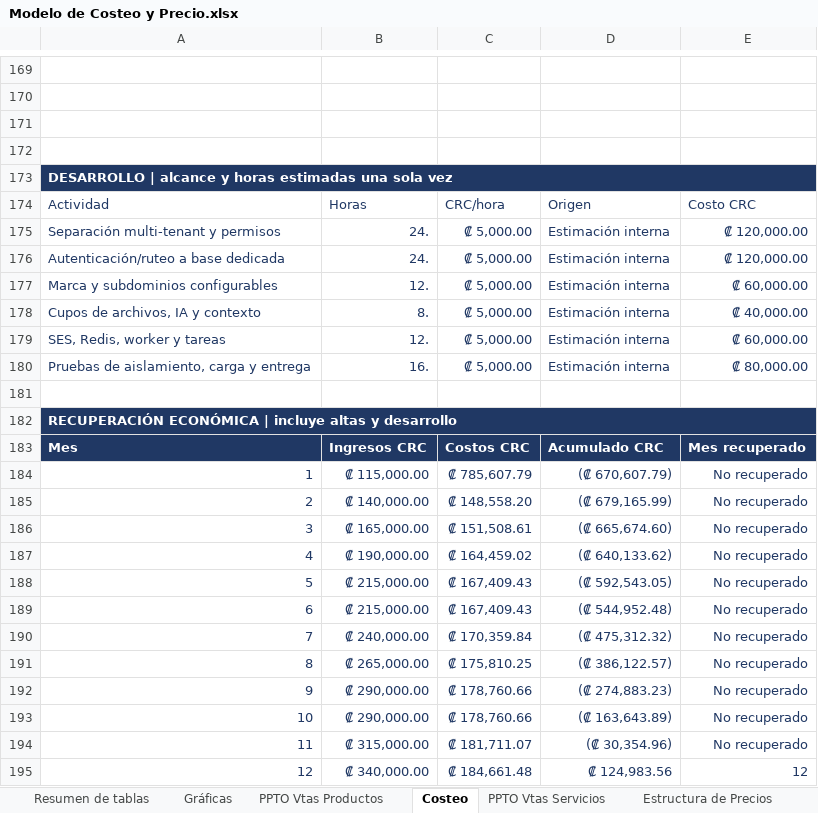
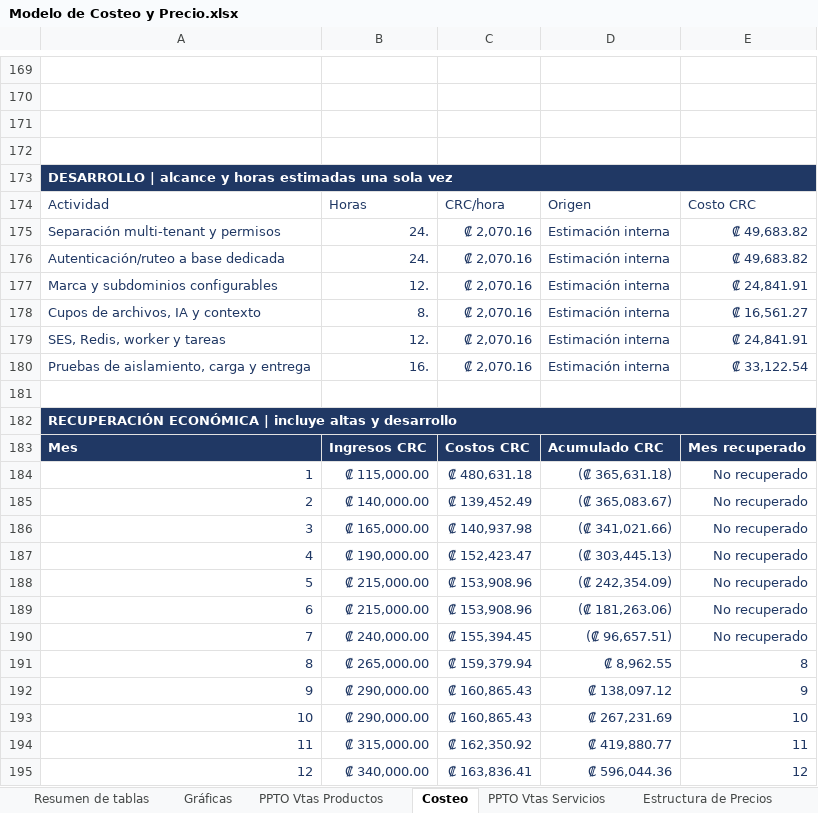
Before and after one commit to Derian8/gymhub-backend, an Excel workbook: docs/gymhub_expotecnica/modelo_negocios/Modelo de Costeo y Precio.xlsx, sheet Costeo, drawn as a sheet; only a part is shown, gaps mark what is left out; values as stored, in another font and other column widths than the file's, no borders; the diff covers the shown part only; the diff names each change by its address in the sheet, - before the commit and + after, or states it on an @@ line.

```diff
--- a/docs/gymhub_expotecnica/modelo_negocios/Modelo de Costeo y Precio.xlsx (sheet Costeo)
+++ b/docs/gymhub_expotecnica/modelo_negocios/Modelo de Costeo y Precio.xlsx (sheet Costeo)
-C175:C180: ₡ 5,000.00
+C175:C180: ₡ 2,070.16
-E175:E176: ₡ 120,000.00
+E175:E176: ₡ 49,683.82
-E177: ₡ 60,000.00
+E177: ₡ 24,841.91
-E178: ₡ 40,000.00
+E178: ₡ 16,561.27
-E179: ₡ 60,000.00
+E179: ₡ 24,841.91
-E180: ₡ 80,000.00
+E180: ₡ 33,122.54
-C184: ₡ 785,607.79
+C184: ₡ 480,631.18
-D184: (₡ 670,607.79)
+D184: (₡ 365,631.18)
-C185: ₡ 148,558.20
+C185: ₡ 139,452.49
-D185: (₡ 679,165.99)
+D185: (₡ 365,083.67)
-C186: ₡ 151,508.61
+C186: ₡ 140,937.98
-D186: (₡ 665,674.60)
+D186: (₡ 341,021.66)
-C187: ₡ 164,459.02
+C187: ₡ 152,423.47
-D187: (₡ 640,133.62)
+D187: (₡ 303,445.13)
-C188:C189: ₡ 167,409.43
+C188:C189: ₡ 153,908.96
-D188: (₡ 592,543.05)
+D188: (₡ 242,354.09)
-D189: (₡ 544,952.48)
+D189: (₡ 181,263.06)
-C190: ₡ 170,359.84
+C190: ₡ 155,394.45
-D190: (₡ 475,312.32)
+D190: (₡ 96,657.51)
-C191: ₡ 175,810.25
+C191: ₡ 159,379.94
-D191: (₡ 386,122.57)
+D191: ₡ 8,962.55
-E191: No recuperado
+E191: 8
-C192:C193: ₡ 178,760.66
+C192:C193: ₡ 160,865.43
-D192: (₡ 274,883.23)
+D192: ₡ 138,097.12
-E192: No recuperado
+E192: 9
-D193: (₡ 163,643.89)
+D193: ₡ 267,231.69
-E193: No recuperado
+E193: 10
-C194: ₡ 181,711.07
+C194: ₡ 162,350.92
-D194: (₡ 30,354.96)
+D194: ₡ 419,880.77
-E194: No recuperado
+E194: 11
-C195: ₡ 184,661.48
+C195: ₡ 163,836.41
-D195: ₡ 124,983.56
+D195: ₡ 596,044.36
```
Also changed, not shown: 4 added rows, 4 removed rows and 52 edited cells elsewhere in this sheet, sheet PPTO Vtas Servicios, sheet Resumen de tablas, sheet Estructura de Precios, sheet PPTO Vtas Productos, formulas that keep their value, hidden cells, charts or pictures, docs/gymhub_expotecnica/modelo_negocios/Analisis_ gym.xlsx, 4 other files.
